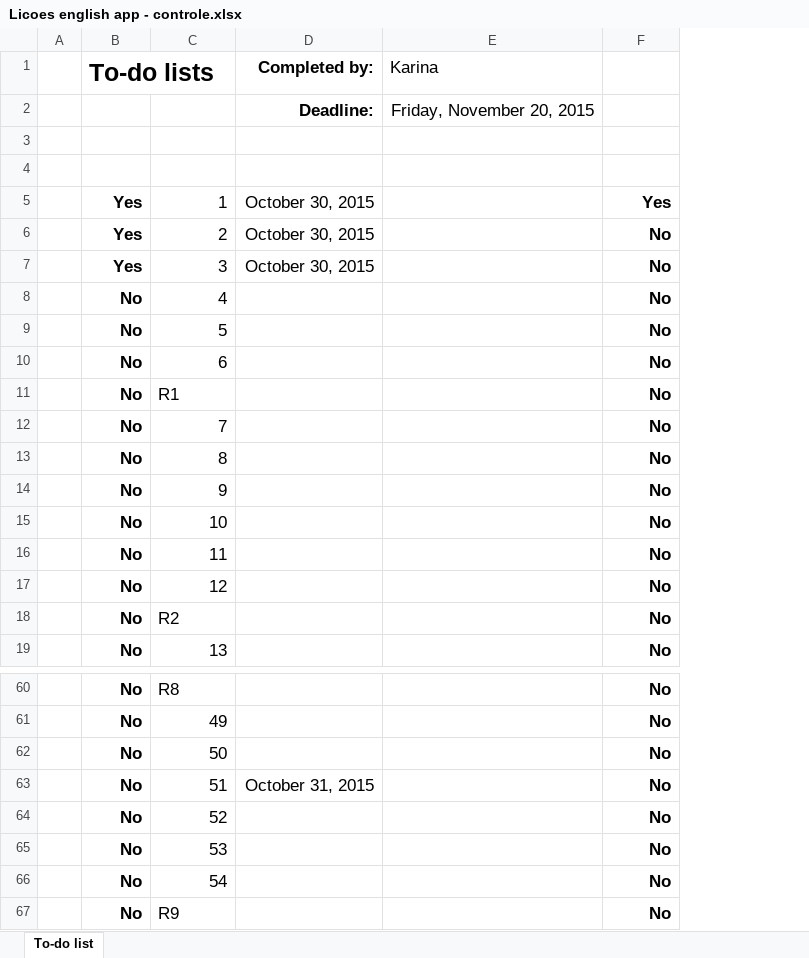
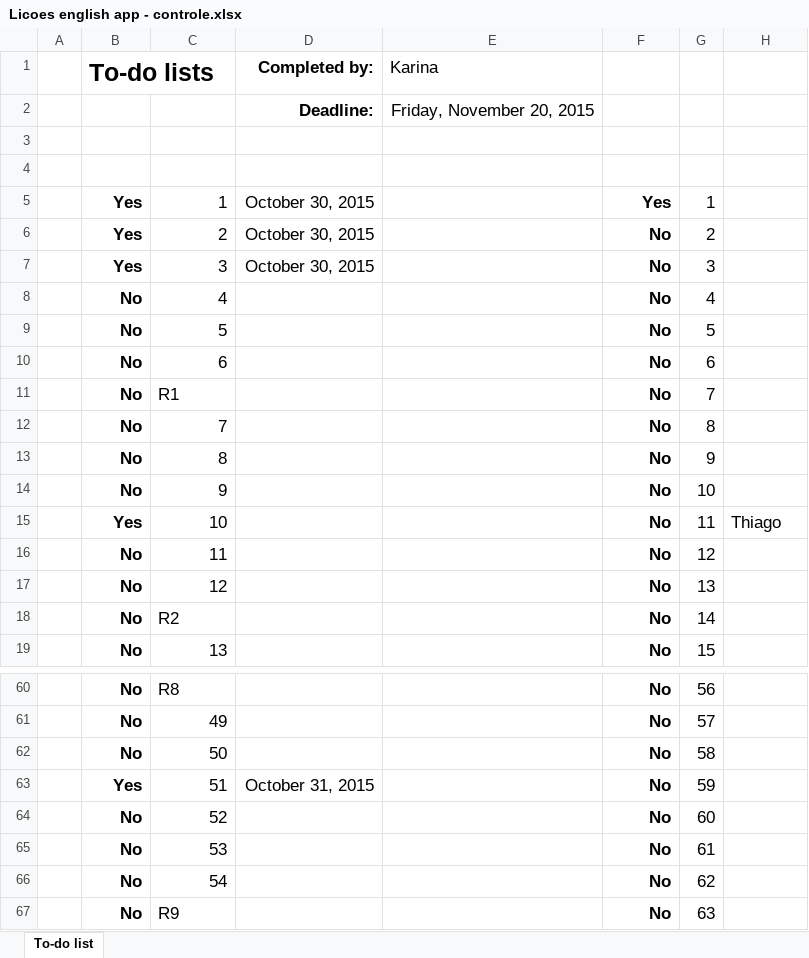
Before and after one commit to kahsaynishimura/myfirstproject, an Excel workbook: scripts bd/Licoes english app - controle.xlsx, sheet To-do list, drawn as a sheet; only a part is shown, gaps mark what is left out; values as stored, in another font and other column widths than the file's, no borders; conditional formats and table styles not drawn; the diff names each change by its address in the sheet, - before the commit and + after, or states it on an @@ line.

```diff
--- a/scripts bd/Licoes english app - controle.xlsx (sheet To-do list)
+++ b/scripts bd/Licoes english app - controle.xlsx (sheet To-do list)
+column G, rows 4-19: ID | 1 | 2 | 3 | 4 | 5 | 6 | 7 | 8 | 9 | 10 | 11 | 12 | 13 | 14 | 15; rows 60-67: 56 | 57 | 58 | 59 | 60 | 61 | 62 | 63
+column H, rows 4-15: Column1 |  |  |  |  |  |  |  |  |  |  | Thiago
-B15 (To-do lists): No
+B15 (To-do lists): Yes
-B63 (To-do lists): No
+B63 (To-do lists): Yes
```
Also changed, not shown: 10 other files.
